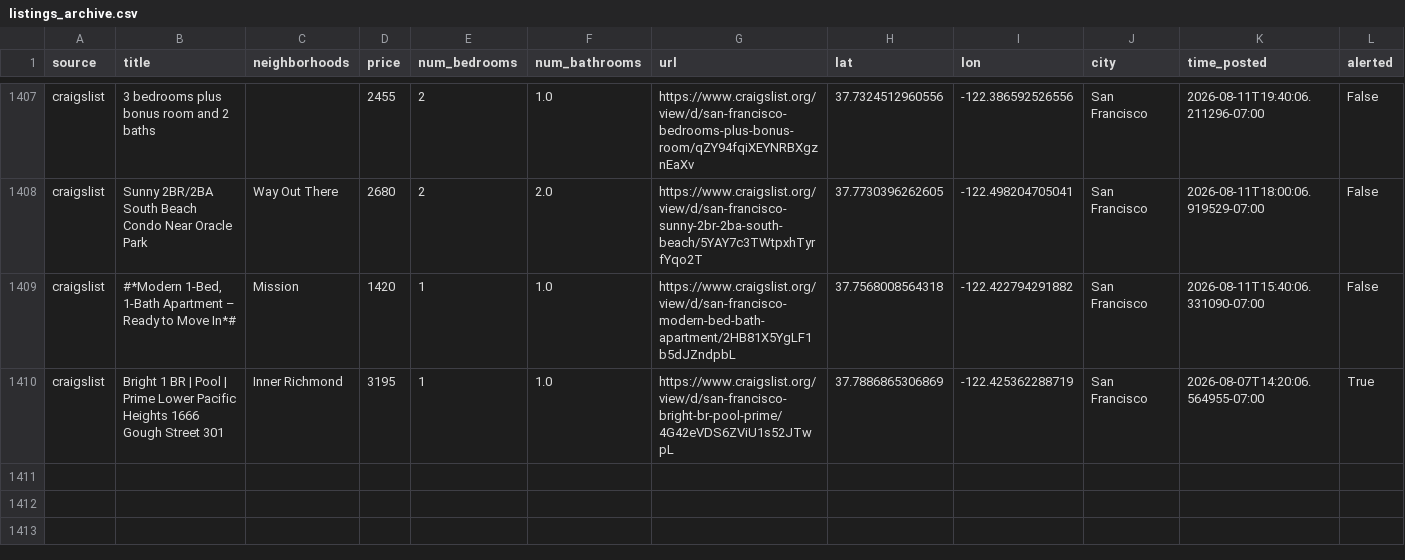
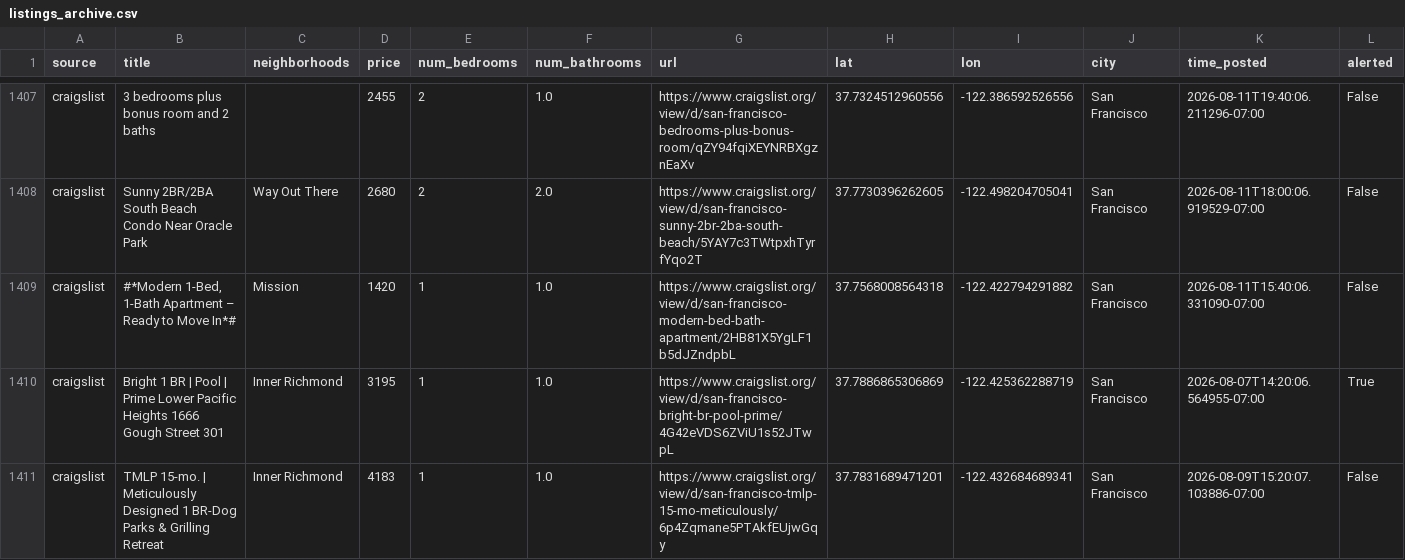
Before and after one commit to dHbdHbdHb/craigslist_alert, a CSV file: data/audrey/listings_archive.csv, drawn as a sheet; only a part is shown, gaps mark what is left out; rows hold the shown columns only; the diff names each change by its address in the sheet, - before the commit and + after, or states it on an @@ line.

Commit message:
Auto-update listings: 2026-08-12 09:12:07

```diff
--- a/data/audrey/listings_archive.csv
+++ b/data/audrey/listings_archive.csv
+row 1411: craigslist | TMLP 15-mo. | Meticulously Designed 1 BR-Dog Parks & Grilling Retreat | Inner Richmond | 4183 | 1 | 1.0 | https://www.craigslist.org/view/d/san-francisco-tmlp-15-mo-meticulously/6p4Zqmane5PTAkfEUjwGqy | 37.7831689471201 | -122.432684689341 | San Francisco | 2026-08-09T15:20:07.103886-07:00 | False
```
Also changed, not shown: data/audrey/listings_active.csv, 1 other file.
